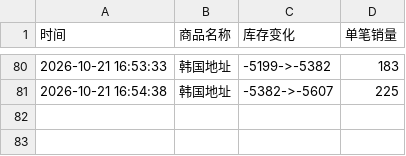
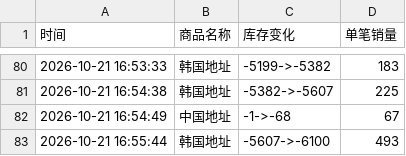
Before and after one commit to Juineii/nctwish_k41021, a CSV file: RIKU影通.csv, drawn as a sheet; only a part is shown, gaps mark what is left out.

Commit message:
自动更新数据 2026-10-21 16:55:46

```diff
--- a/RIKU影通.csv
+++ b/RIKU影通.csv
@@ -81 +81,3 @@
 2026-10-21 16:54:38,韩国地址,-5382->-5607,225
+2026-10-21 16:54:49,中国地址,-1->-68,67
+2026-10-21 16:55:44,韩国地址,-5607->-6100,493
```
